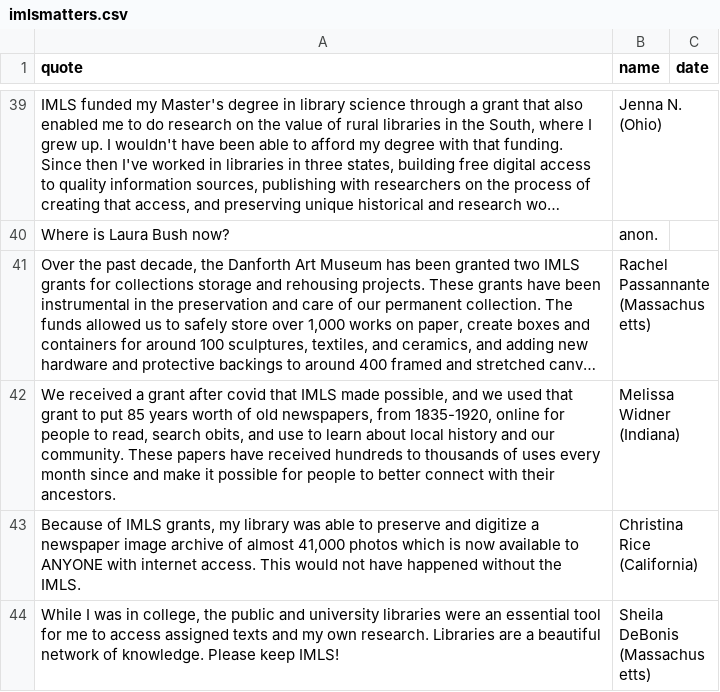
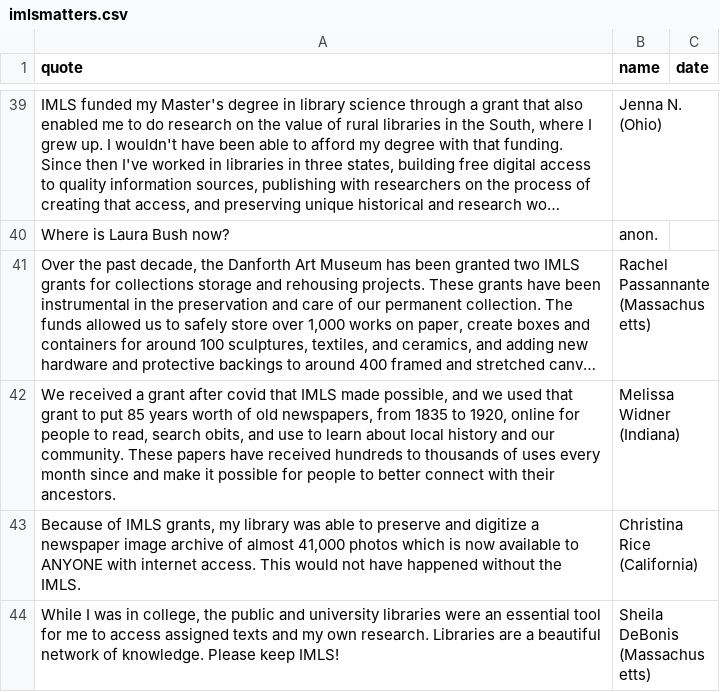
Before and after one commit to IMLS-Matters/imlsmatters, a CSV file: imlsmatters.csv, drawn as a sheet; only a part is shown, gaps mark what is left out; long unchanged cells end in …; the diff covers the shown part only; the diff names each change by its address in the sheet, - before the commit and + after, or states it on an @@ line.

Commit message:
Update imlsmatters.csv

```diff
--- a/imlsmatters.csv
+++ b/imlsmatters.csv
-A42 (quote): …newspapers, from 1835-1920, online for…
+A42 (quote): …newspapers, from 1835 to 1920, online for…
```
Also changed, not shown: 2 edited cells elsewhere in this file.
